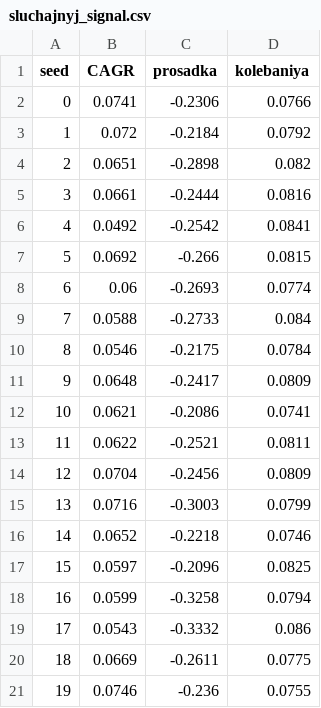
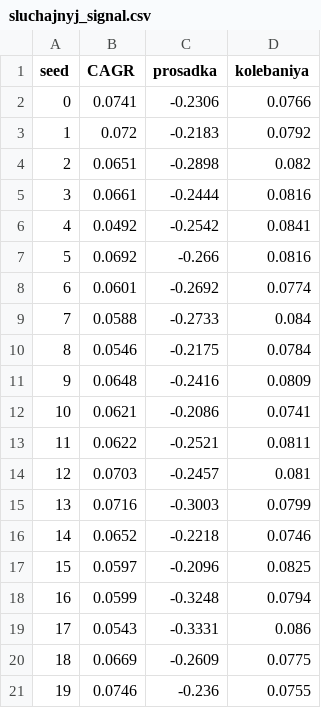
Before and after one commit to tomsoyer15-eng/vol-down12, a CSV file: trend2/vyvod/sluchajnyj_signal.csv, drawn as a sheet.

```diff
--- a/trend2/vyvod/sluchajnyj_signal.csv
+++ b/trend2/vyvod/sluchajnyj_signal.csv
@@ -2,3 +2,3 @@ seed,CAGR,prosadka,kolebaniya
 0,0.0741,-0.2306,0.0766
-1,0.072,-0.2184,0.0792
+1,0.072,-0.2183,0.0792
 2,0.0651,-0.2898,0.082
@@ -6,10 +6,10 @@ seed,CAGR,prosadka,kolebaniya
 4,0.0492,-0.2542,0.0841
-5,0.0692,-0.266,0.0815
-6,0.06,-0.2693,0.0774
+5,0.0692,-0.266,0.0816
+6,0.0601,-0.2692,0.0774
 7,0.0588,-0.2733,0.084
 8,0.0546,-0.2175,0.0784
-9,0.0648,-0.2417,0.0809
+9,0.0648,-0.2416,0.0809
 10,0.0621,-0.2086,0.0741
 11,0.0622,-0.2521,0.0811
-12,0.0704,-0.2456,0.0809
+12,0.0703,-0.2457,0.081
 13,0.0716,-0.3003,0.0799
@@ -17,5 +17,5 @@ seed,CAGR,prosadka,kolebaniya
 15,0.0597,-0.2096,0.0825
-16,0.0599,-0.3258,0.0794
-17,0.0543,-0.3332,0.086
-18,0.0669,-0.2611,0.0775
+16,0.0599,-0.3248,0.0794
+17,0.0543,-0.3331,0.086
+18,0.0669,-0.2609,0.0775
 19,0.0746,-0.236,0.0755
```
Also changed, not shown: trend2/vyvod/equity_n_v_pozicii.csv, trend2/vyvod/equity_osnovnoj.csv, 10 other files.
